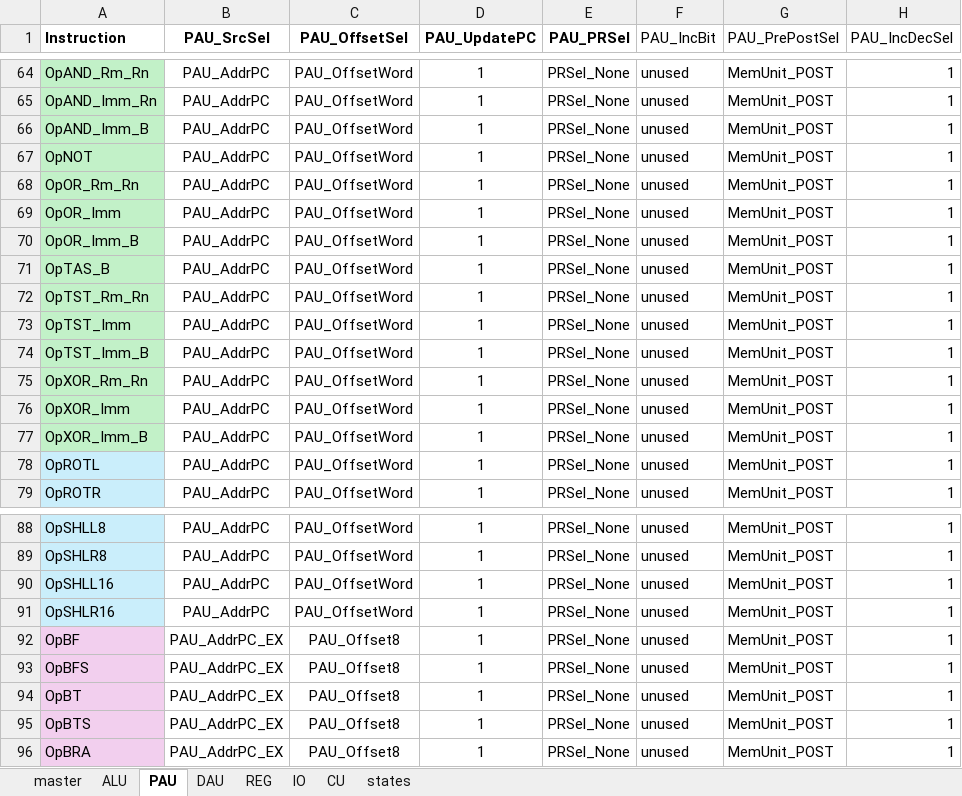
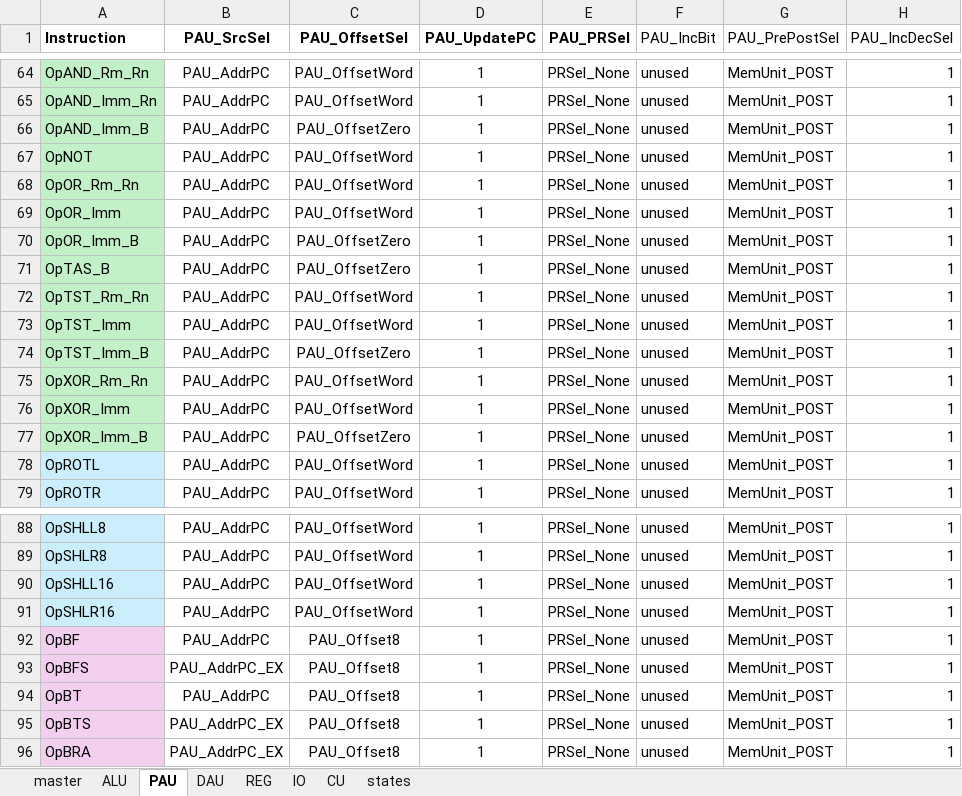
Before and after one commit to garrettknuf/EE188, an Excel workbook: HW3/autogen/CUSignals.xlsx, sheet PAU, drawn as a sheet; only a part is shown, gaps mark what is left out; values as stored, in another font and other column widths than the file's, no borders; table styles not drawn; the diff names each change by its address in the sheet, - before the commit and + after, or states it on an @@ line.

```diff
--- a/HW3/autogen/CUSignals.xlsx (sheet PAU)
+++ b/HW3/autogen/CUSignals.xlsx (sheet PAU)
-C66 (PAU_OffsetSel): PAU_OffsetWord
+C66 (PAU_OffsetSel): PAU_OffsetZero
-C70:C71 (PAU_OffsetSel): PAU_OffsetWord
+C70:C71 (PAU_OffsetSel): PAU_OffsetZero
-C74 (PAU_OffsetSel): PAU_OffsetWord
+C74 (PAU_OffsetSel): PAU_OffsetZero
-C77 (PAU_OffsetSel): PAU_OffsetWord
+C77 (PAU_OffsetSel): PAU_OffsetZero
-B92 (PAU_SrcSel): PAU_AddrPC_EX
+B92 (PAU_SrcSel): PAU_AddrPC
-B94 (PAU_SrcSel): PAU_AddrPC_EX
+B94 (PAU_SrcSel): PAU_AddrPC
```
Also changed, not shown: sheet master, sheet CU, sheet DAU, sheet ALU, 26 other files.
